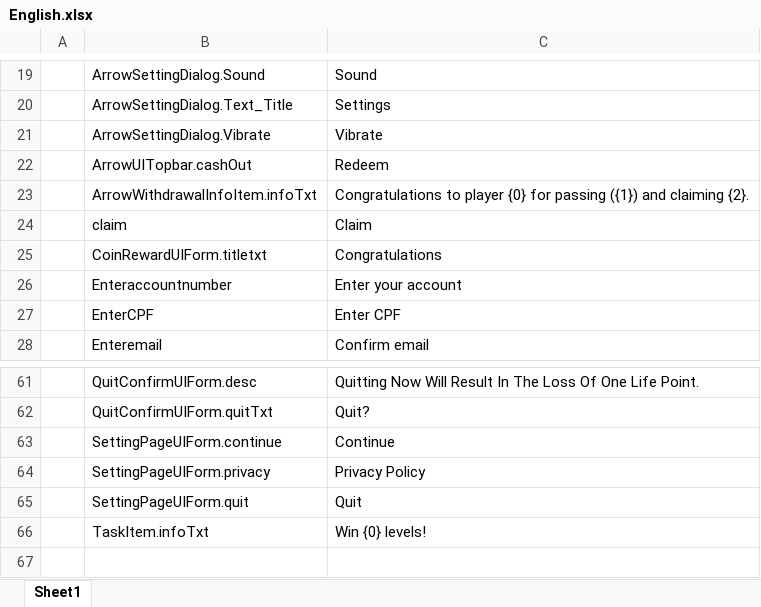
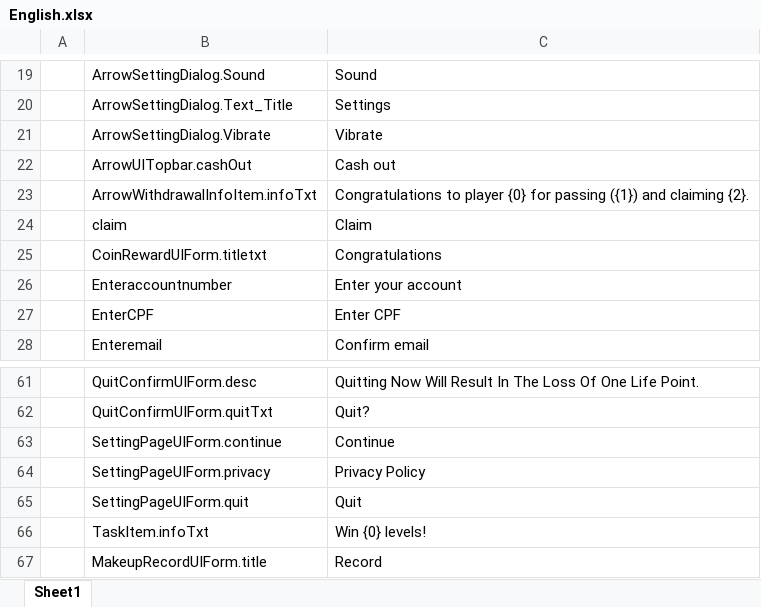
Before and after one commit to HoXoRo/smash, an Excel workbook: AAAGameData/Languages/English.xlsx, sheet Sheet1, drawn as a sheet; only a part is shown, gaps mark what is left out; values as stored, in another font and other column widths than the file's, no borders; charts and pictures not drawn; the diff names each change by its address in the sheet, - before the commit and + after, or states it on an @@ line.

```diff
--- a/AAAGameData/Languages/English.xlsx (sheet Sheet1)
+++ b/AAAGameData/Languages/English.xlsx (sheet Sheet1)
-C22: Redeem
+C22: Cash out
+row 67:  | MakeupRecordUIForm.title | Record
```
Also changed, not shown: charts or pictures, AAAGameData/Languages/French.xlsx, AAAGameData/Languages/Hindi.xlsx, 24 other files.
